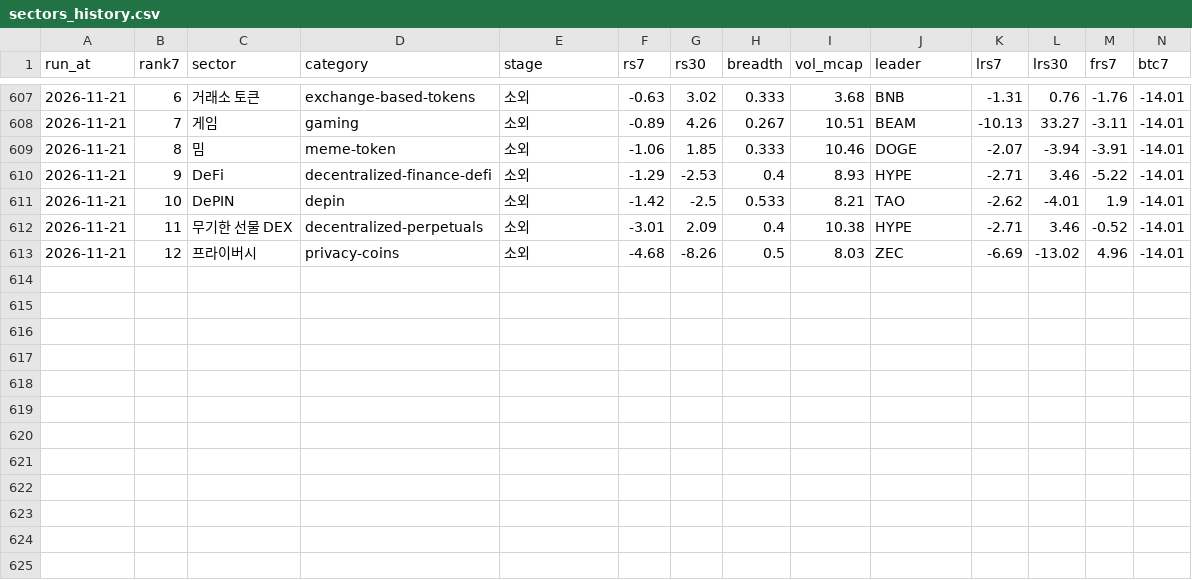
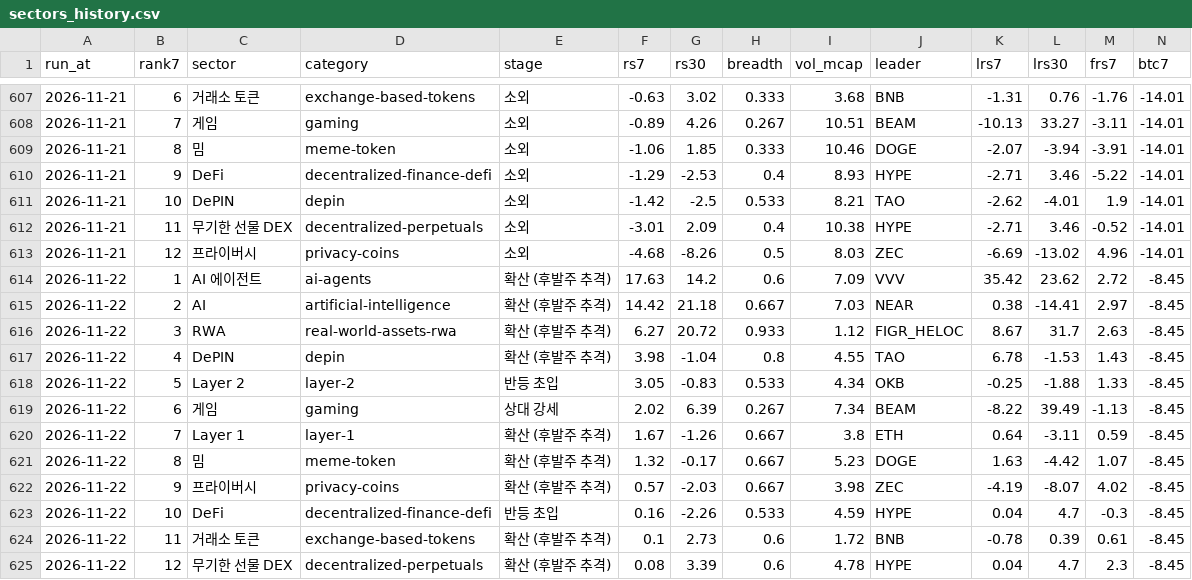
Before and after one commit to totoya21/coin-daily, a CSV file: data/sectors_history.csv, drawn as a sheet; only a part is shown, gaps mark what is left out; rows hold the shown columns only; the diff names each change by its address in the sheet, - before the commit and + after, or states it on an @@ line.

```diff
--- a/data/sectors_history.csv
+++ b/data/sectors_history.csv
+row 614: 2026-11-22 | 1 | AI 에이전트 | ai-agents | 확산 (후발주 추격) | 17.63 | 14.2 | 0.6 | 7.09 | VVV | 35.42 | 23.62 | 2.72 | -8.45
+row 615: 2026-11-22 | 2 | AI | artificial-intelligence | 확산 (후발주 추격) | 14.42 | 21.18 | 0.667 | 7.03 | NEAR | 0.38 | -14.41 | 2.97 | -8.45
+row 616: 2026-11-22 | 3 | RWA | real-world-assets-rwa | 확산 (후발주 추격) | 6.27 | 20.72 | 0.933 | 1.12 | FIGR_HELOC | 8.67 | 31.7 | 2.63 | -8.45
+row 617: 2026-11-22 | 4 | DePIN | depin | 확산 (후발주 추격) | 3.98 | -1.04 | 0.8 | 4.55 | TAO | 6.78 | -1.53 | 1.43 | -8.45
+row 618: 2026-11-22 | 5 | Layer 2 | layer-2 | 반등 초입 | 3.05 | -0.83 | 0.533 | 4.34 | OKB | -0.25 | -1.88 | 1.33 | -8.45
+row 619: 2026-11-22 | 6 | 게임 | gaming | 상대 강세 | 2.02 | 6.39 | 0.267 | 7.34 | BEAM | -8.22 | 39.49 | -1.13 | -8.45
+row 620: 2026-11-22 | 7 | Layer 1 | layer-1 | 확산 (후발주 추격) | 1.67 | -1.26 | 0.667 | 3.8 | ETH | 0.64 | -3.11 | 0.59 | -8.45
+row 621: 2026-11-22 | 8 | 밈 | meme-token | 확산 (후발주 추격) | 1.32 | -0.17 | 0.667 | 5.23 | DOGE | 1.63 | -4.42 | 1.07 | -8.45
+row 622: 2026-11-22 | 9 | 프라이버시 | privacy-coins | 확산 (후발주 추격) | 0.57 | -2.03 | 0.667 | 3.98 | ZEC | -4.19 | -8.07 | 4.02 | -8.45
+row 623: 2026-11-22 | 10 | DeFi | decentralized-finance-defi | 반등 초입 | 0.16 | -2.26 | 0.533 | 4.59 | HYPE | 0.04 | 4.7 | -0.3 | -8.45
+row 624: 2026-11-22 | 11 | 거래소 토큰 | exchange-based-tokens | 확산 (후발주 추격) | 0.1 | 2.73 | 0.6 | 1.72 | BNB | -0.78 | 0.39 | 0.61 | -8.45
+row 625: 2026-11-22 | 12 | 무기한 선물 DEX | decentralized-perpetuals | 확산 (후발주 추격) | 0.08 | 3.39 | 0.6 | 4.78 | HYPE | 0.04 | 4.7 | 2.3 | -8.45
```
Also changed, not shown: 2 other files.
